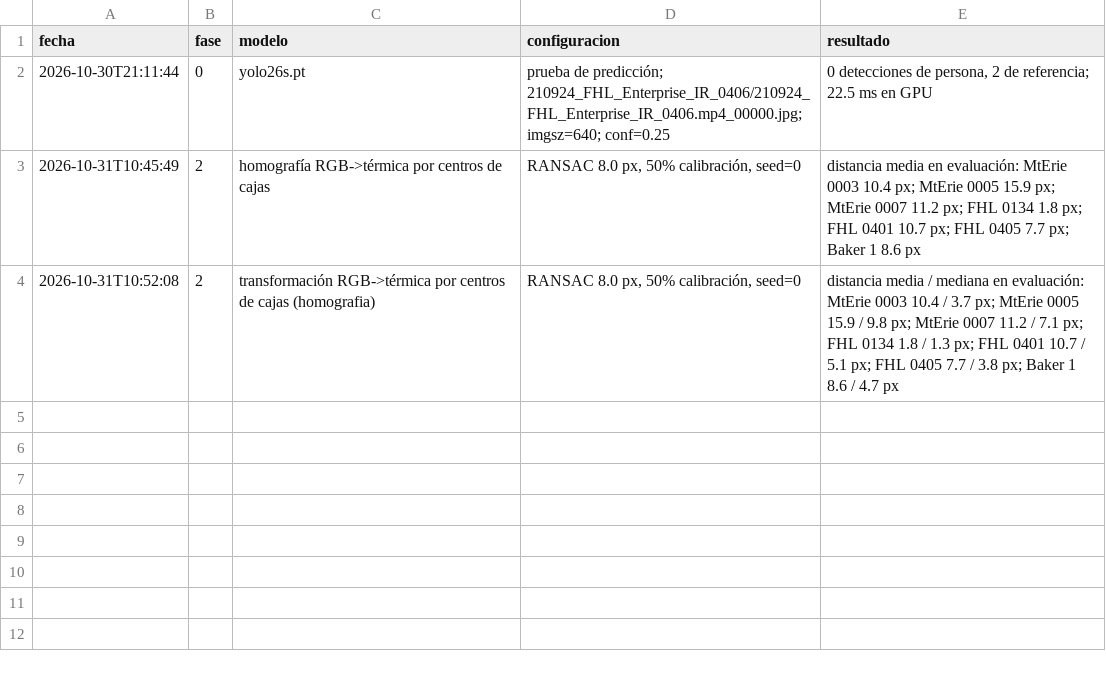
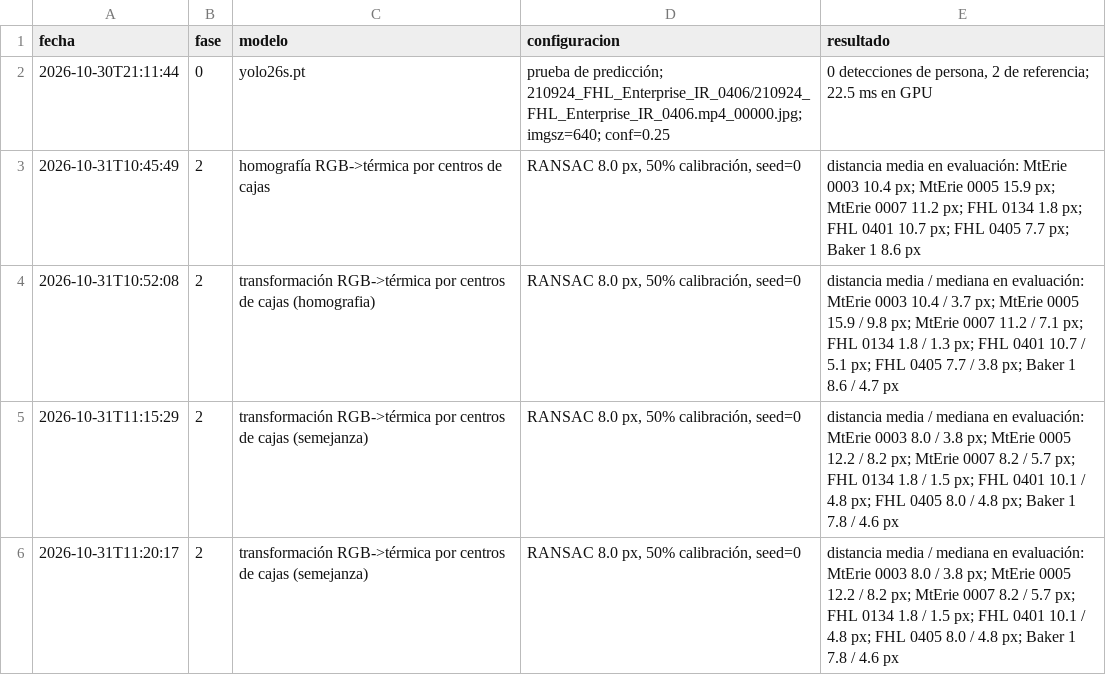
Before and after one commit to TonyHanx/sar-fusion-wisard, a CSV file: reports/bitacora.csv, drawn as a sheet.

```diff
--- a/reports/bitacora.csv
+++ b/reports/bitacora.csv
@@ -4 +4,3 @@ fecha,fase,modelo,configuracion,resultado
 2026-10-31T10:52:08,2,transformación RGB->térmica por centros de cajas (homografia),"RANSAC 8.0 px, 50% calibración, seed=0",distancia media / mediana en evaluación: MtErie 0003 10.4 / 3.7 px; MtErie 0005 15.9 / 9.8 px; MtErie 0007 11.2 / 7.1 px; FHL 0134 1.8 / 1.3 px; FHL 0401 10.7 / 5.1 px; FHL 0405 7.7 / 3.8 px; Baker 1 8.6 / 4.7 px
+2026-10-31T11:15:29,2,transformación RGB->térmica por centros de cajas (semejanza),"RANSAC 8.0 px, 50% calibración, seed=0",distancia media / mediana en evaluación: MtErie 0003 8.0 / 3.8 px; MtErie 0005 12.2 / 8.2 px; MtErie 0007 8.2 / 5.7 px; FHL 0134 1.8 / 1.5 px; FHL 0401 10.1 / 4.8 px; FHL 0405 8.0 / 4.8 px; Baker 1 7.8 / 4.6 px
+2026-10-31T11:20:17,2,transformación RGB->térmica por centros de cajas (semejanza),"RANSAC 8.0 px, 50% calibración, seed=0",distancia media / mediana en evaluación: MtErie 0003 8.0 / 3.8 px; MtErie 0005 12.2 / 8.2 px; MtErie 0007 8.2 / 5.7 px; FHL 0134 1.8 / 1.5 px; FHL 0401 10.1 / 4.8 px; FHL 0405 8.0 / 4.8 px; Baker 1 7.8 / 4.6 px
```
Also changed, not shown: reports/alineacion/homografias_cajas/comparacion_modelos.csv, reports/alineacion/homografias_cajas/distancia_por_par.csv, 35 other files.
